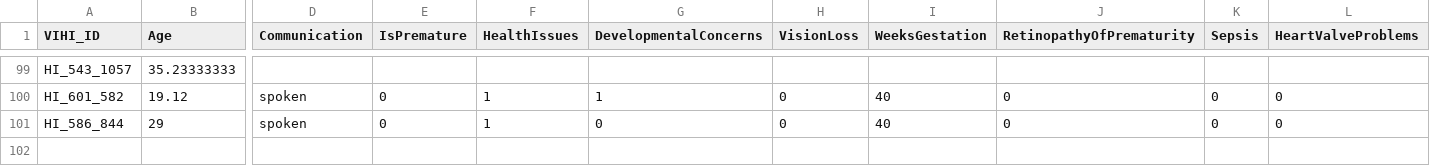
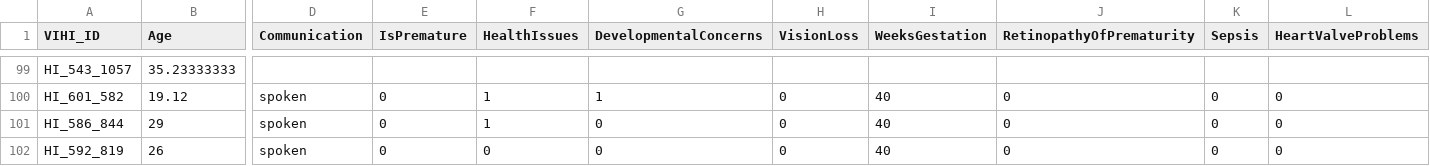
Before and after one commit to BergelsonLab/ELSSP, a CSV file: data/elssp_comorbidities.csv, drawn as a sheet; only a part is shown, gaps mark what is left out; rows hold the shown columns only; the diff names each change by its address in the sheet, - before the commit and + after, or states it on an @@ line.

Commit message:
new balloonplots plus other misc. edits

```diff
--- a/data/elssp_comorbidities.csv
+++ b/data/elssp_comorbidities.csv
+row 102: HI_592_819 | 26 | spoken | 0 | 0 | 0 | 0 | 40 | 0 | 0 | 0
```
Also changed, not shown: 45 other files.
